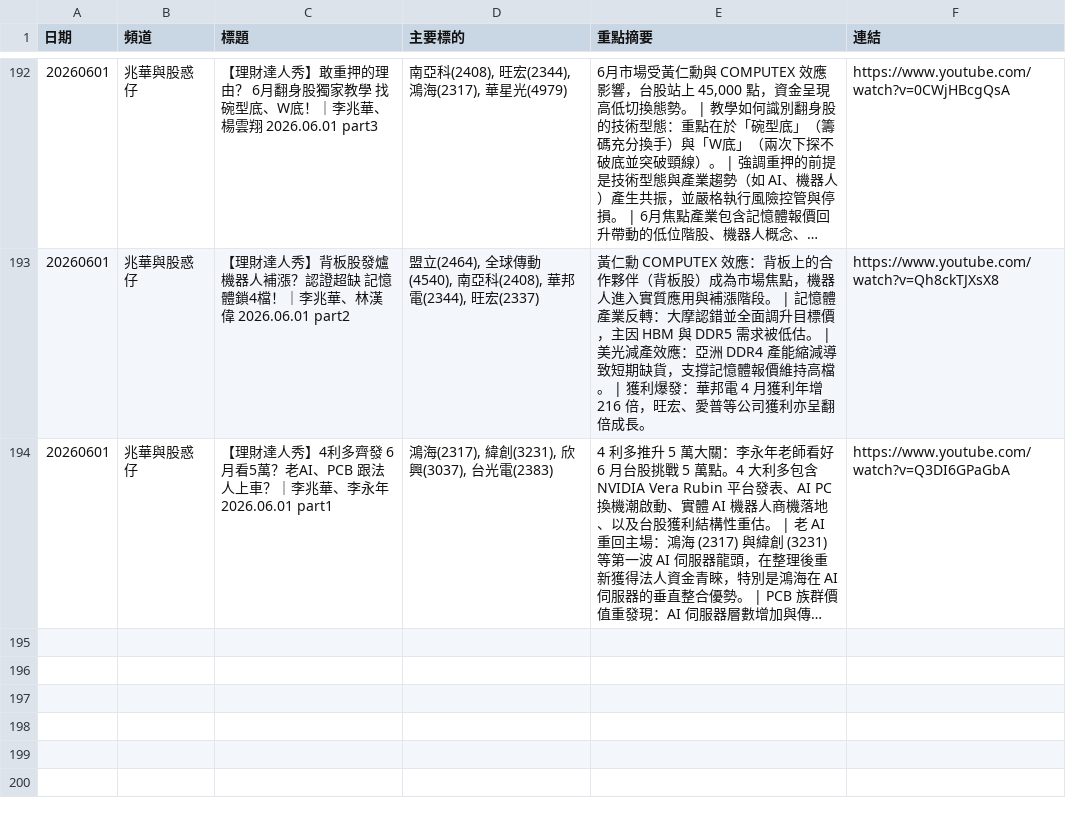
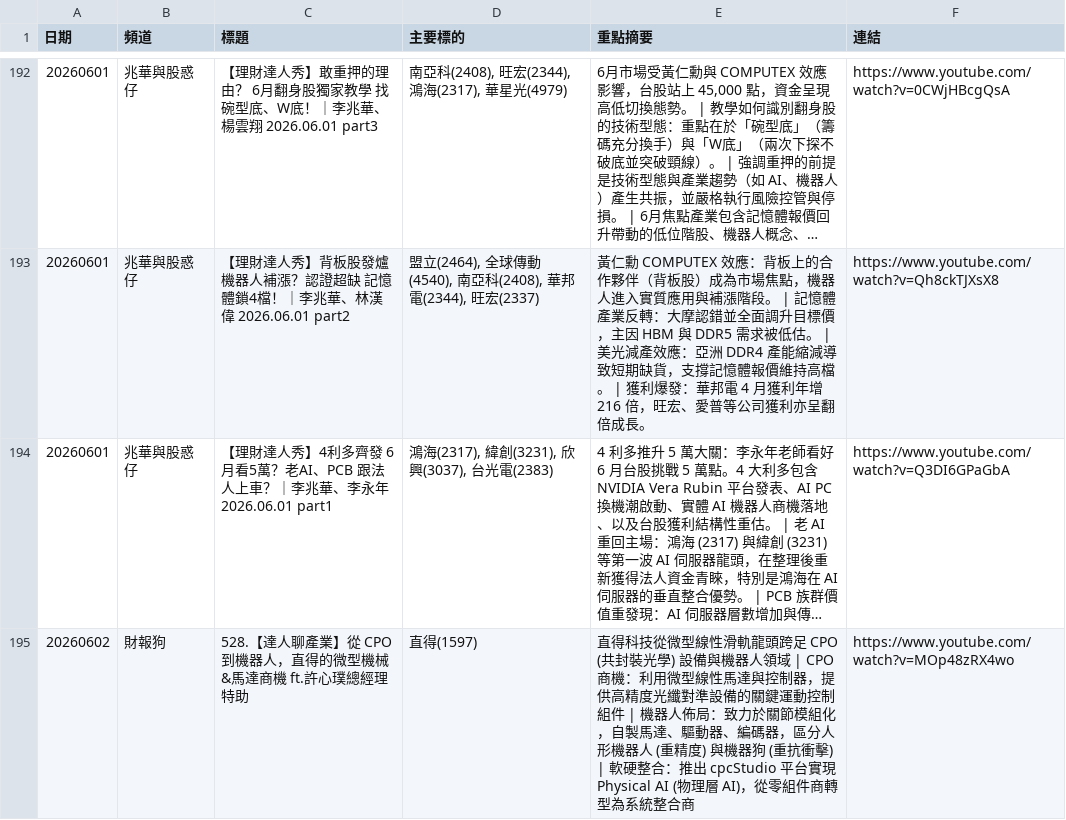
Before and after one commit to GwanlinHo/yt_podcast_analysis, a CSV file: data/all_analysis.csv, drawn as a sheet; only a part is shown, gaps mark what is left out; long unchanged cells end in …; the diff names each change by its address in the sheet, - before the commit and + after, or states it on an @@ line.

```diff
--- a/data/all_analysis.csv
+++ b/data/all_analysis.csv
+row 195: 20260602 | 財報狗 | 528.【達人聊產業】從 CPO 到機器人，直得的微型機械&馬達商機 ft.許心璞總經理特助 | 直得(1597) | 直得科技從微型線性滑軌龍頭跨足 CPO (共封裝光學) 設備與機器人領域 | CPO 商機：利用微型線性馬達與控制器，提供高精度光纖對準設備的關鍵運動控制組件 | 機器人佈局：致力於關節模組化，自製馬達、驅動器、編碼器，區分人形機器人 (重精度) 與機器狗 (重抗衝擊) | 軟硬整合：推出 cpcStudio 平台實現 Physical AI (物理層 AI)，從零組件商轉型為系統整合商 | https://www.youtube.com/watch?v=MOp48zRX4wo
```
Also changed, not shown: 7 other files.
